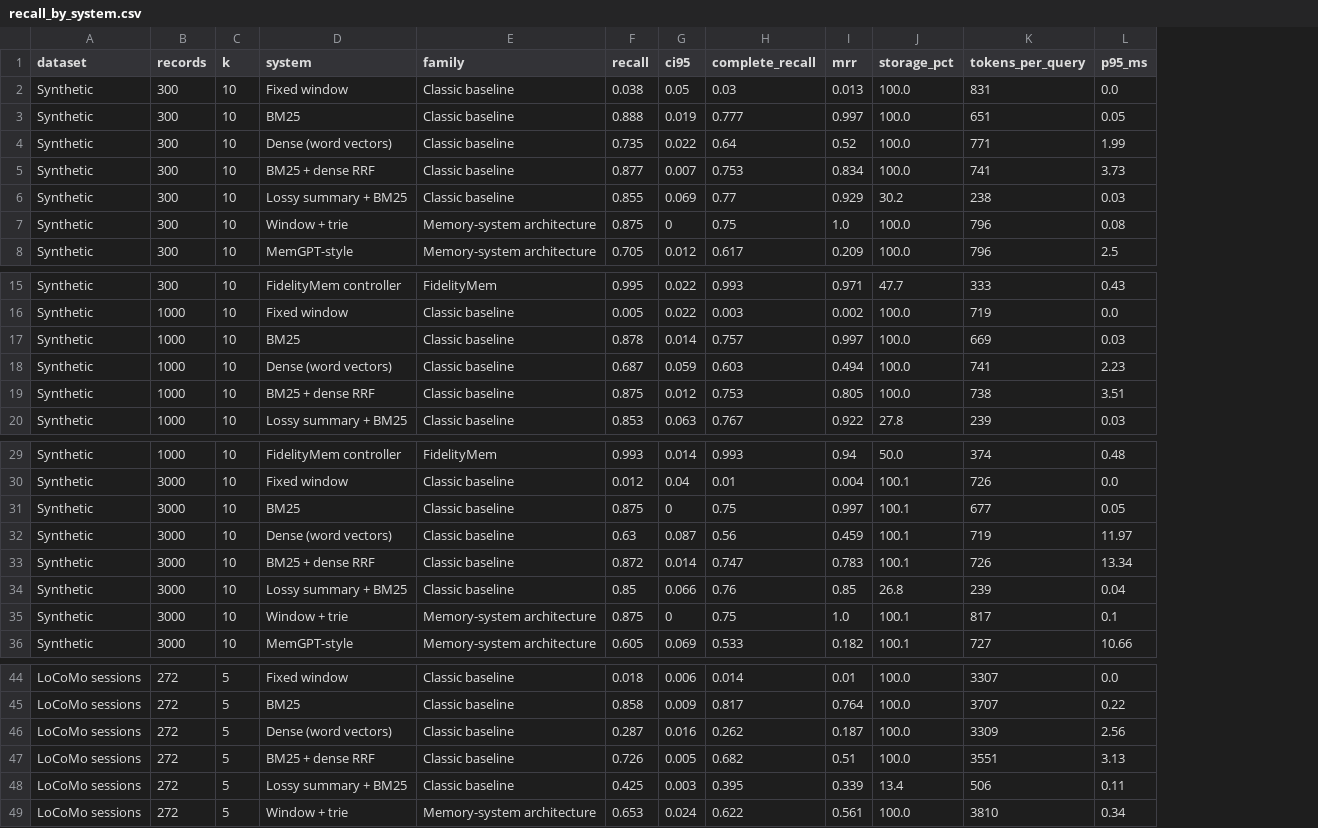
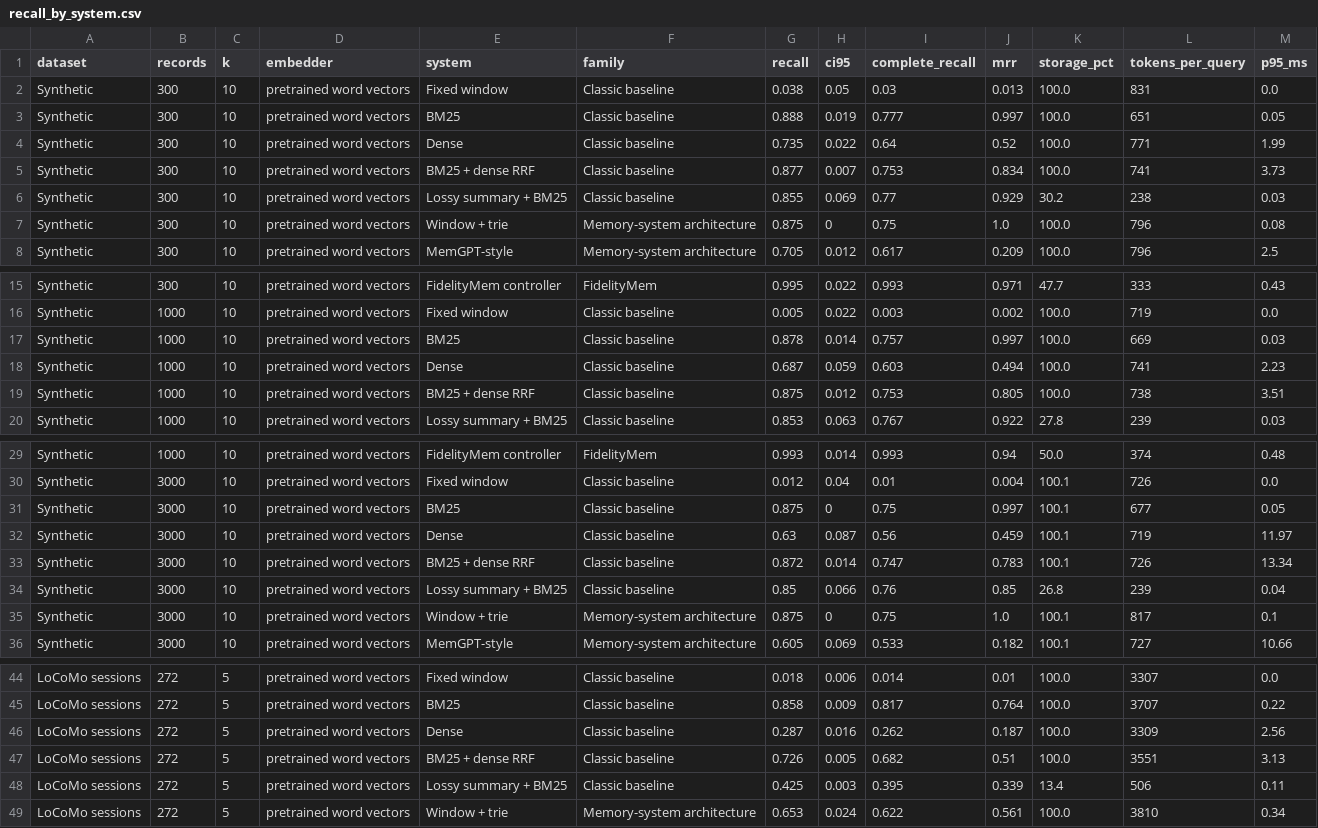
Before and after one commit to VaibhavBansal26/FidelityMem, a CSV file: docs/results/dashboard/recall_by_system.csv, drawn as a sheet; only a part is shown, gaps mark what is left out; addresses are those after the commit; the diff names each change by its address in the sheet, - before the commit and + after, or states it on an @@ line.

```diff
--- a/docs/results/dashboard/recall_by_system.csv
+++ b/docs/results/dashboard/recall_by_system.csv
+column D (embedder), rows 2-8: all pretrained word vectors; rows 15-20: all pretrained word vectors; rows 29-36: all pretrained word vectors; rows 44-49: all pretrained word vectors
-E4 (system): Dense (word vectors)
+E4 (system): Dense
-E18 (system): Dense (word vectors)
+E18 (system): Dense
-E32 (system): Dense (word vectors)
+E32 (system): Dense
-E46 (system): Dense (word vectors)
+E46 (system): Dense
```
Also changed, not shown: 1 other file.
